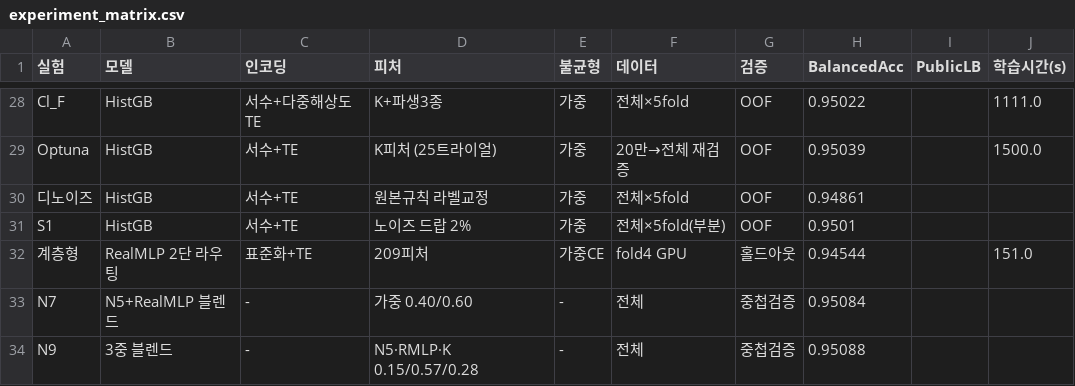
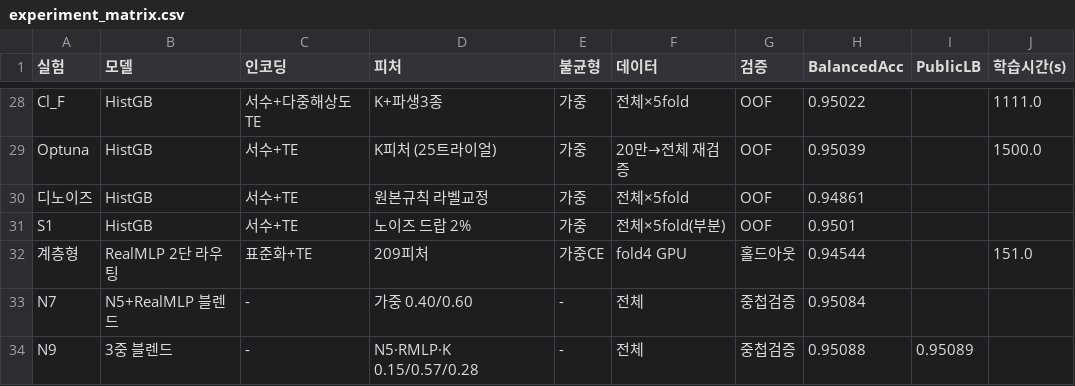
Before and after one commit to yw8837/kaggle-student-health-risk, a CSV file: oof/experiment_matrix.csv, drawn as a sheet; only a part is shown, gaps mark what is left out.

```diff
--- a/oof/experiment_matrix.csv
+++ b/oof/experiment_matrix.csv
@@ -33,2 +33,2 @@ S1,HistGB,서수+TE,노이즈 드랍 2%,가중,전체×5fold(부분),OOF,0.9501,
 N7,N5+RealMLP 블렌드,-,가중 0.40/0.60,-,전체,중첩검증,0.95084,,
-N9,3중 블렌드,-,N5·RMLP·K 0.15/0.57/0.28,-,전체,중첩검증,0.95088,,
+N9,3중 블렌드,-,N5·RMLP·K 0.15/0.57/0.28,-,전체,중첩검증,0.95088,0.95089,
```
Also changed, not shown: 3 other files.
